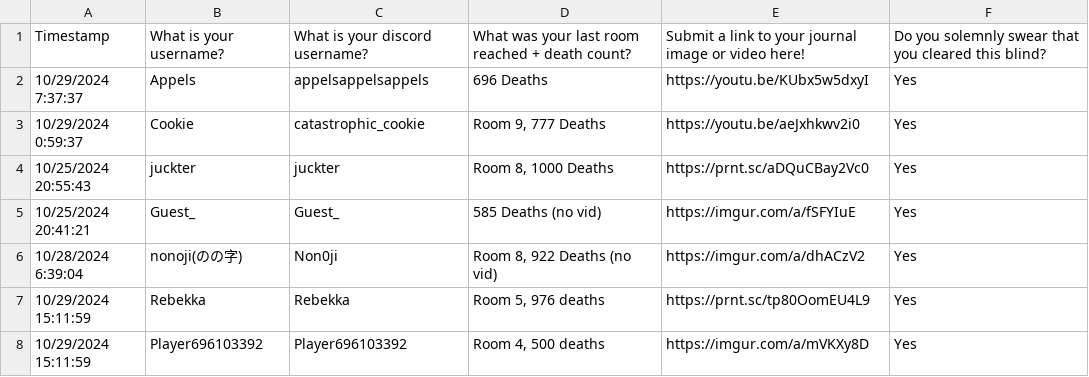
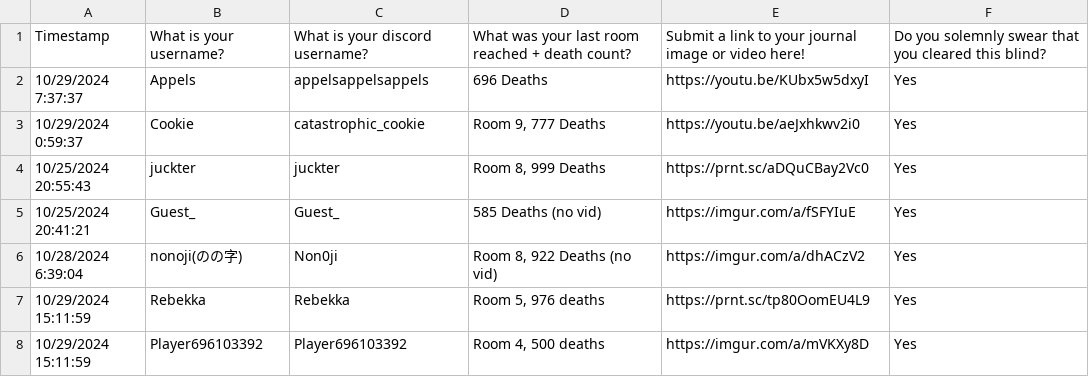
Before and after one commit to AuroraKy/celeste-sightread-competition, a CSV file: Assets/Maps/map34/map34.csv, drawn as a sheet.

Commit message:
fix juckter deaths

```diff
--- a/Assets/Maps/map34/map34.csv
+++ b/Assets/Maps/map34/map34.csv
@@ -3,3 +3,3 @@ Timestamp,What is your username?,What is your discord username?,What was your la
 10/29/2024 0:59:37,Cookie,catastrophic_cookie,"Room 9, 777 Deaths",https://youtu.be/aeJxhkwv2i0,Yes
-10/25/2024 20:55:43,juckter,juckter,"Room 8, 1000 Deaths",https://prnt.sc/aDQuCBay2Vc0,Yes
+10/25/2024 20:55:43,juckter,juckter,"Room 8, 999 Deaths",https://prnt.sc/aDQuCBay2Vc0,Yes
 10/25/2024 20:41:21,Guest_,Guest_,585 Deaths (no vid),https://imgur.com/a/fSFYIuE,Yes
```
Also changed, not shown: 1 other file.
